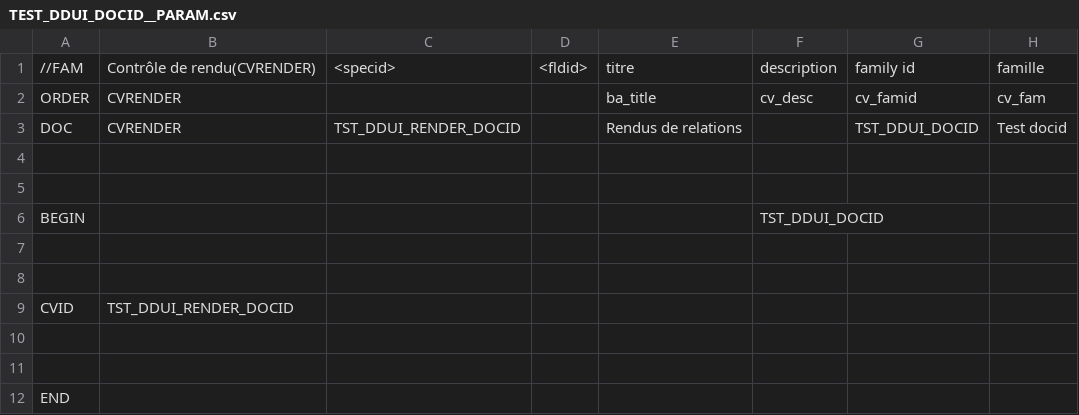
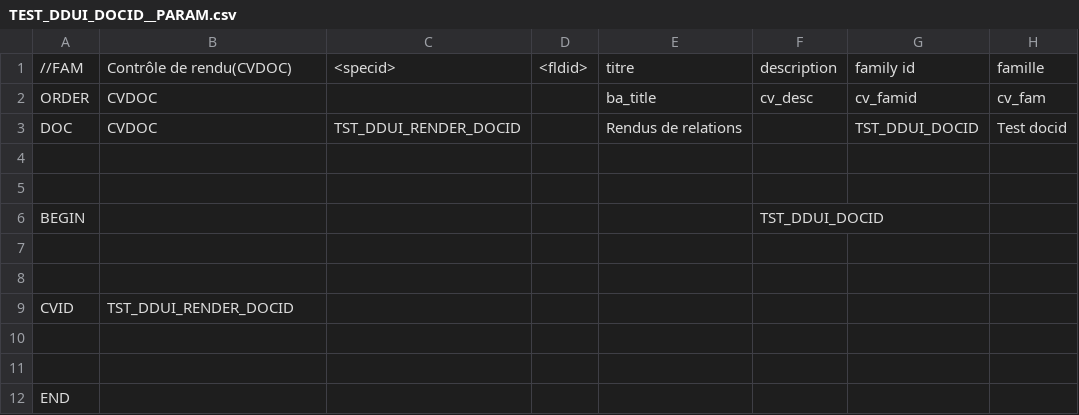
Before and after one commit to KlausBacker/anakeen-platform-4, a CSV file: Document-uis-selenium/TEST_DOCUMENT_SELENIUM/Family/TEST_DDUI_DOCID__PARAM.csv, drawn as a sheet; only a part is shown; the diff names each change by its address in the sheet, - before the commit and + after, or states it on an @@ line.

Commit message:
feat(cv): Increase CVDoc family functions (refs #6469) CVRENDER is die

```diff
--- a/Document-uis-selenium/TEST_DOCUMENT_SELENIUM/Family/TEST_DDUI_DOCID__PARAM.csv
+++ b/Document-uis-selenium/TEST_DOCUMENT_SELENIUM/Family/TEST_DDUI_DOCID__PARAM.csv
-B1: Contrôle de rendu(CVRENDER)
+B1: Contrôle de rendu(CVDOC)
-B2:B3: CVRENDER
+B2:B3: CVDOC
```
Also changed, not shown: Document-uis-selenium/TEST_DOCUMENT_SELENIUM/Family/TEST_DDUI_ENUM__PARAM.csv, 22 other files.
